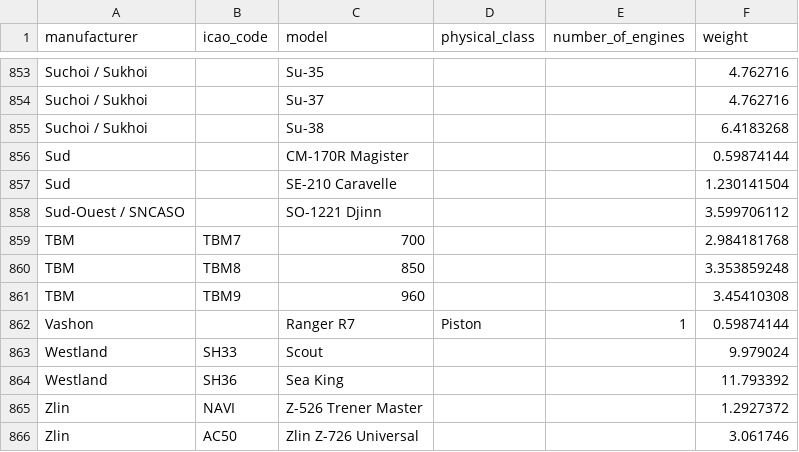
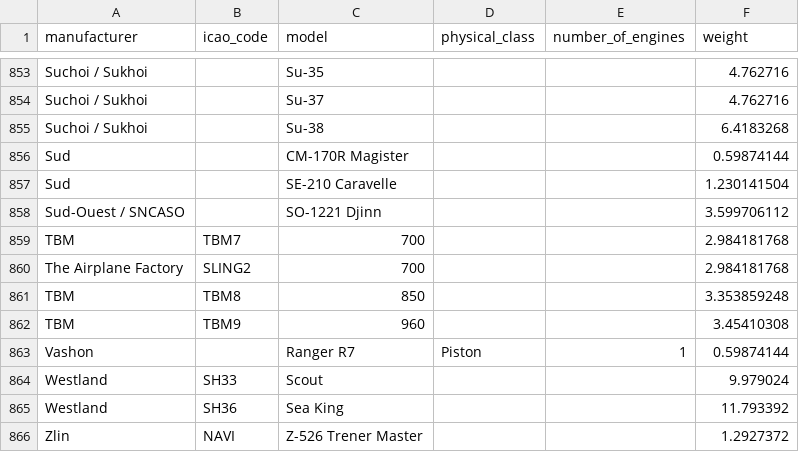
Before and after one commit to Calla92/anc-calculator, a CSV file: public/aircraft-data.csv, drawn as a sheet; only a part is shown, gaps mark what is left out; the shorter side is filled out with more unchanged rows; the diff names each change by its address in the sheet, - before the commit and + after, or states it on an @@ line.

Commit message:
Update aircraft-data.csv
added The Airplane Factory,SLING2,700 aircraft

```diff
--- a/public/aircraft-data.csv
+++ b/public/aircraft-data.csv
+row 860: The Airplane Factory | SLING2 | 700 |  |  | 2.984181768
```
